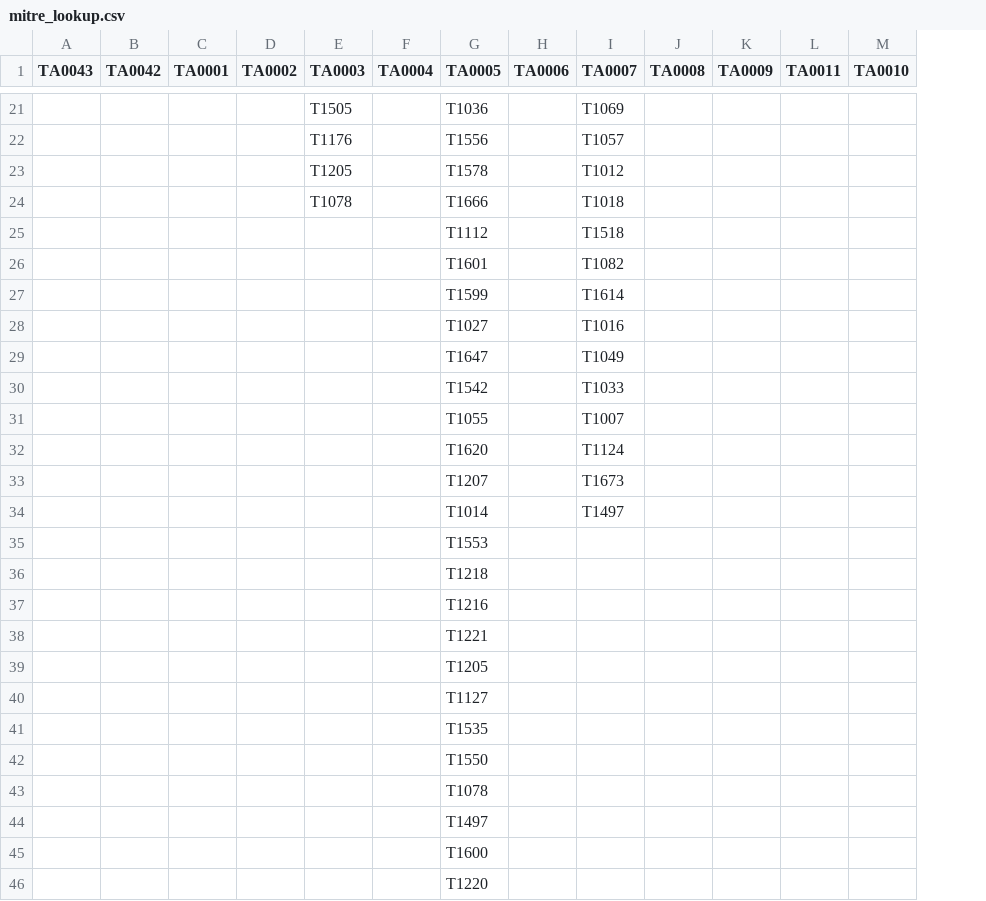
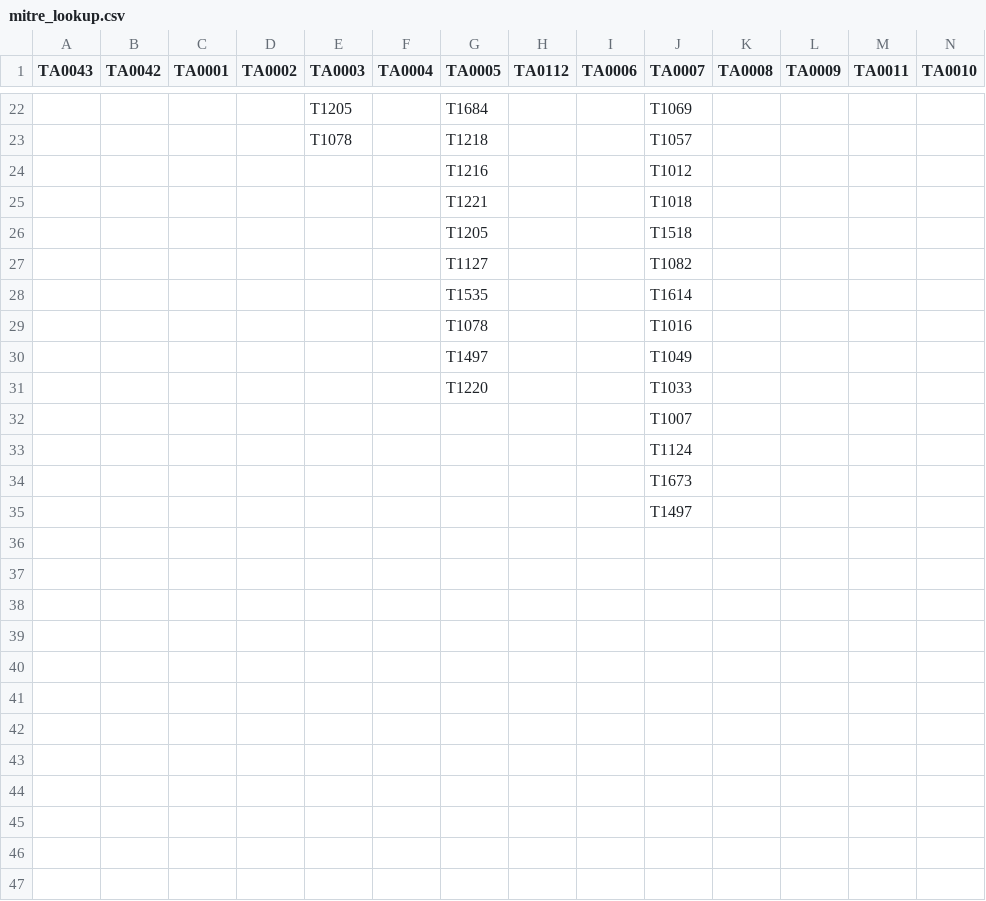
Before and after one commit to seynur/DA-ESS-MitreContent, a CSV file: lookups/mitre_lookup.csv, drawn as a sheet; only a part is shown, gaps mark what is left out; removed rows and columns are numbered as before the commit, all else as after; rows hold the shown columns only; the diff covers the shown part only; the diff names each change by its address in the sheet, - before the commit and + after, or states it on an @@ line.

```diff
--- a/lookups/mitre_lookup.csv
+++ b/lookups/mitre_lookup.csv
+column H (TA0112), empty
-E22 (TA0003): T1505
+E22 (TA0003): T1205
-G22 (TA0005): T1036
+G22 (TA0005): T1684
-row 22:  |  |  |  | T1176 |  | T1556 |  | T1057
-row 23:  |  |  |  | T1205 |  | T1578 |  | T1012
-row 24:  |  |  |  | T1078 |  | T1666 |  | T1018
+row 23:  |  |  |  | T1078 |  | T1218 |  |  | T1057
+row 24:  |  |  |  |  |  | T1216 |  |  | T1012
+row 25:  |  |  |  |  |  | T1221 |  |  | T1018
-G26 (TA0005): T1112
+G26 (TA0005): T1205
-G27 (TA0005): T1601
+G27 (TA0005): T1127
-G28 (TA0005): T1599
+G28 (TA0005): T1535
-G29 (TA0005): T1027
+G29 (TA0005): T1078
-G30 (TA0005): T1647
+G30 (TA0005): T1497
-G31 (TA0005): T1542
+G31 (TA0005): T1220
-G32 (TA0005): T1055
+G32 (TA0005): (empty)
-G33 (TA0005): T1620
+G33 (TA0005): (empty)
-G34 (TA0005): T1207
+G34 (TA0005): (empty)
-G35 (TA0005): T1014
+G35 (TA0005): (empty)
-row 35:  |  |  |  |  |  | T1553
-row 36:  |  |  |  |  |  | T1218
-row 37:  |  |  |  |  |  | T1216
-row 38:  |  |  |  |  |  | T1221
-row 39:  |  |  |  |  |  | T1205
-row 40:  |  |  |  |  |  | T1127
-row 41:  |  |  |  |  |  | T1535
-row 42:  |  |  |  |  |  | T1550
-row 43:  |  |  |  |  |  | T1078
-row 44:  |  |  |  |  |  | T1497
-row 45:  |  |  |  |  |  | T1600
-row 46:  |  |  |  |  |  | T1220
```
Also changed, not shown: 3 added rows, 2 removed rows and 56 edited cells elsewhere in this file, lookups/mitre_lookup_subtechniques.csv, lookups/mitre_tt_lookup.csv, 12 other files.
